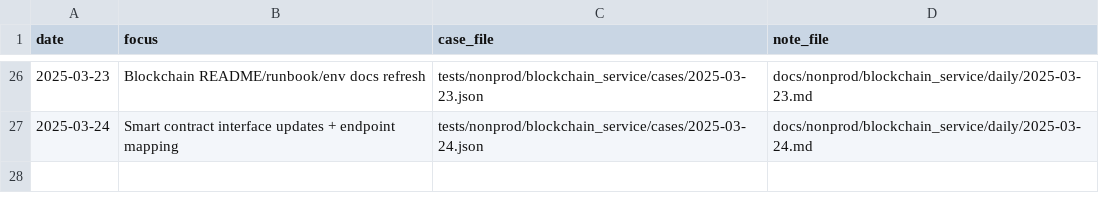
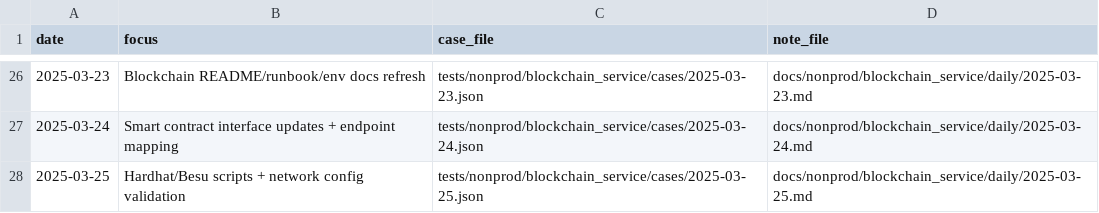
Before and after one commit to TalhaArjumand/Aidchain_Blockchain, a CSV file: docs/nonprod/blockchain_service/manifest.csv, drawn as a sheet; only a part is shown, gaps mark what is left out; the diff names each change by its address in the sheet, - before the commit and + after, or states it on an @@ line.

Commit message:
test(blockchain): add nonprod blockchain-api case for 2025-03-25

```diff
--- a/docs/nonprod/blockchain_service/manifest.csv
+++ b/docs/nonprod/blockchain_service/manifest.csv
+row 28: 2025-03-25 | Hardhat/Besu scripts + network config validation | tests/nonprod/blockchain_service/cases/2025-03-25.json | docs/nonprod/blockchain_service/daily/2025-03-25.md
```
Also changed, not shown: 2 other files.
